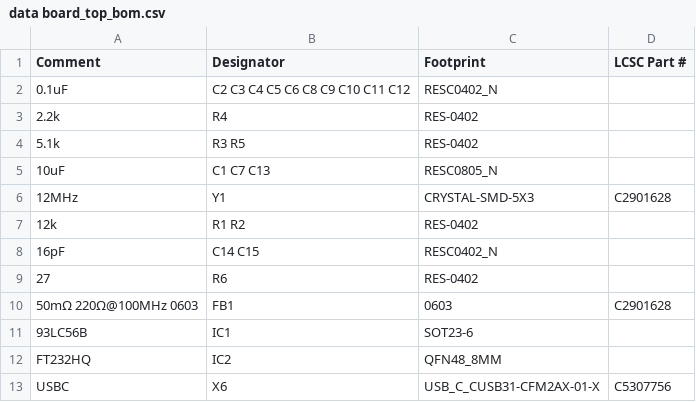
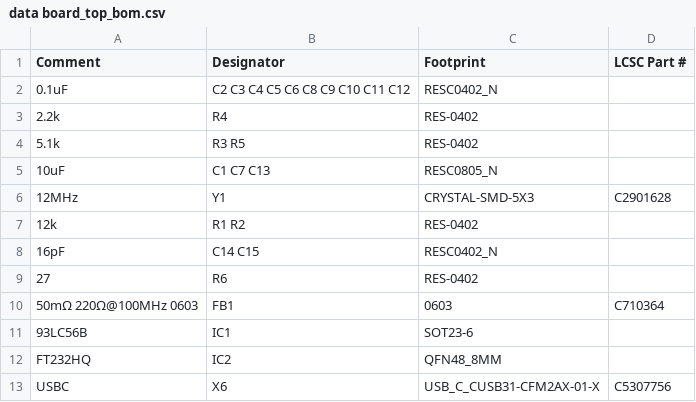
Before and after one commit to priimak/HaasoscopePro, a CSV file: data board/data board_top_bom.csv, drawn as a sheet.

```diff
--- a/data board/data board_top_bom.csv
+++ b/data board/data board_top_bom.csv
@@ -9,3 +9,3 @@ Comment,Designator,Footprint,LCSC Part #
 27,R6,RES-0402,
-50mΩ 220Ω@100MHz 0603,FB1,0603,C2901628
+50mΩ 220Ω@100MHz 0603,FB1,0603,C710364
 93LC56B,IC1,SOT23-6,
```
Also changed, not shown: 3 other files.
